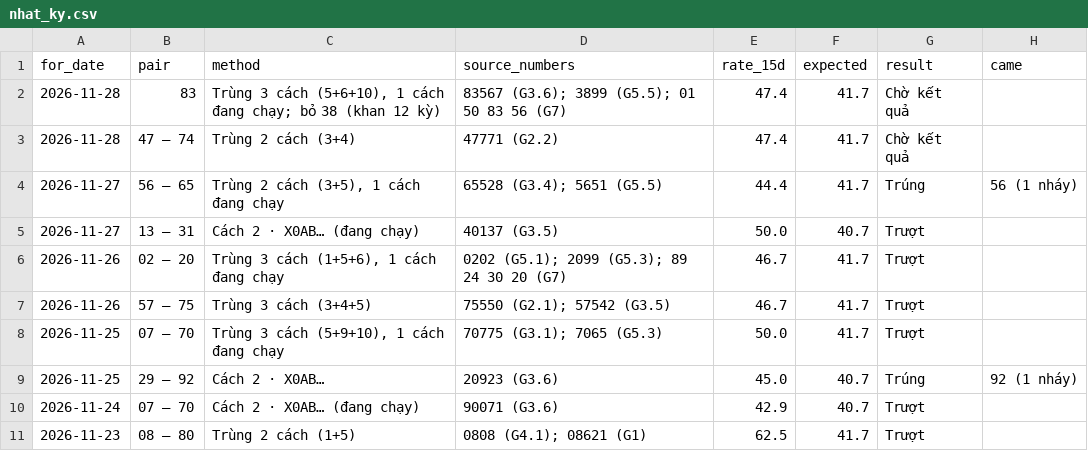
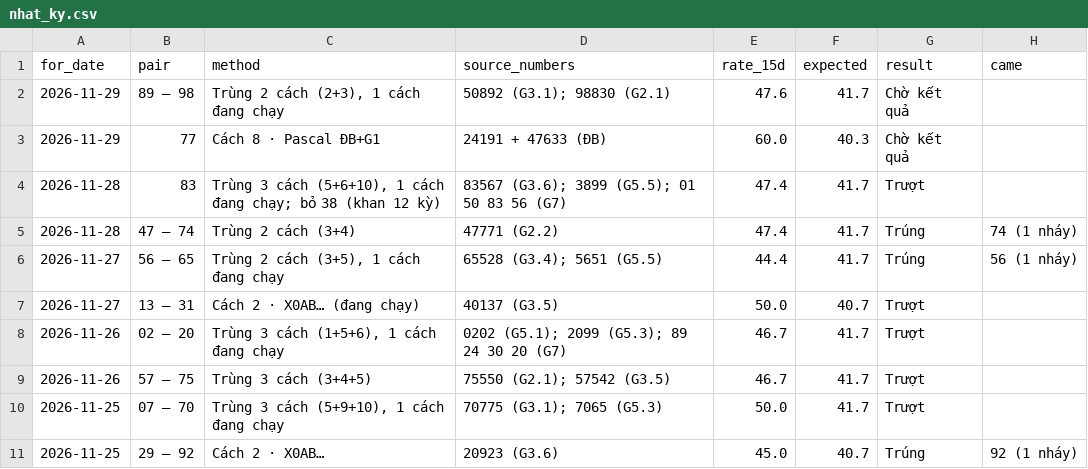
Before and after one commit to chutieuhamchoi/Nghiencuu, a CSV file: xsmb/data/nhat_ky.csv, drawn as a sheet; only a part is shown; the shorter side is filled out with more unchanged rows.

```diff
--- a/xsmb/data/nhat_ky.csv
+++ b/xsmb/data/nhat_ky.csv
@@ -1,4 +1,6 @@
 for_date,pair,method,source_numbers,rate_15d,expected,result,came
-2026-11-28,83,"Trùng 3 cách (5+6+10), 1 cách đang chạy; bỏ 38 (khan 12 kỳ)",83567 (G3.6); 3899 (G5.5); 01 50 83 56 (G7),47.4,41.7,Chờ kết quả,
-2026-11-28,47 – 74,Trùng 2 cách (3+4),47771 (G2.2),47.4,41.7,Chờ kết quả,
+2026-11-29,89 – 98,"Trùng 2 cách (2+3), 1 cách đang chạy",50892 (G3.1); 98830 (G2.1),47.6,41.7,Chờ kết quả,
+2026-11-29,77,Cách 8 · Pascal ĐB+G1,24191 + 47633 (ĐB),60.0,40.3,Chờ kết quả,
+2026-11-28,83,"Trùng 3 cách (5+6+10), 1 cách đang chạy; bỏ 38 (khan 12 kỳ)",83567 (G3.6); 3899 (G5.5); 01 50 83 56 (G7),47.4,41.7,Trượt,
+2026-11-28,47 – 74,Trùng 2 cách (3+4),47771 (G2.2),47.4,41.7,Trúng,74 (1 nháy)
 2026-11-27,56 – 65,"Trùng 2 cách (3+5), 1 cách đang chạy",65528 (G3.4); 5651 (G5.5),44.4,41.7,Trúng,56 (1 nháy)
```
Also changed, not shown: xsmb/data/best.csv, xsmb/data/de_xuat.csv, 6 other files.
